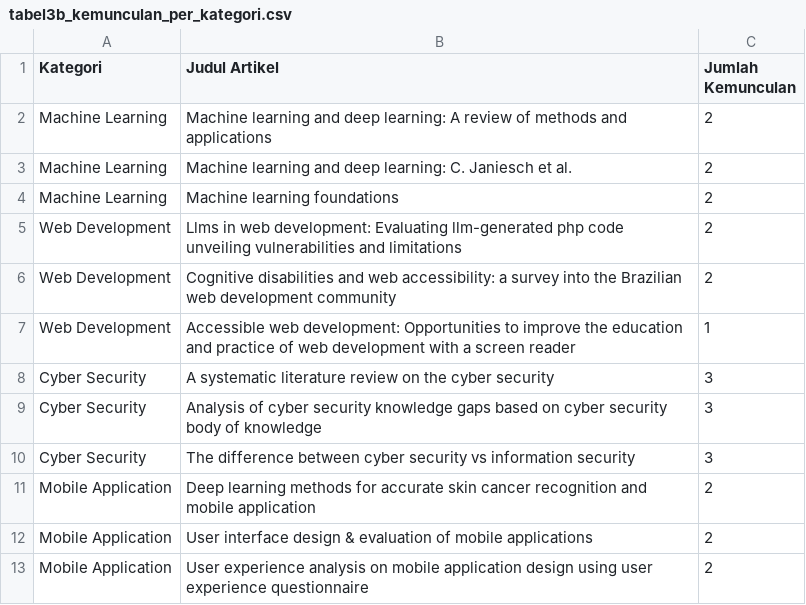
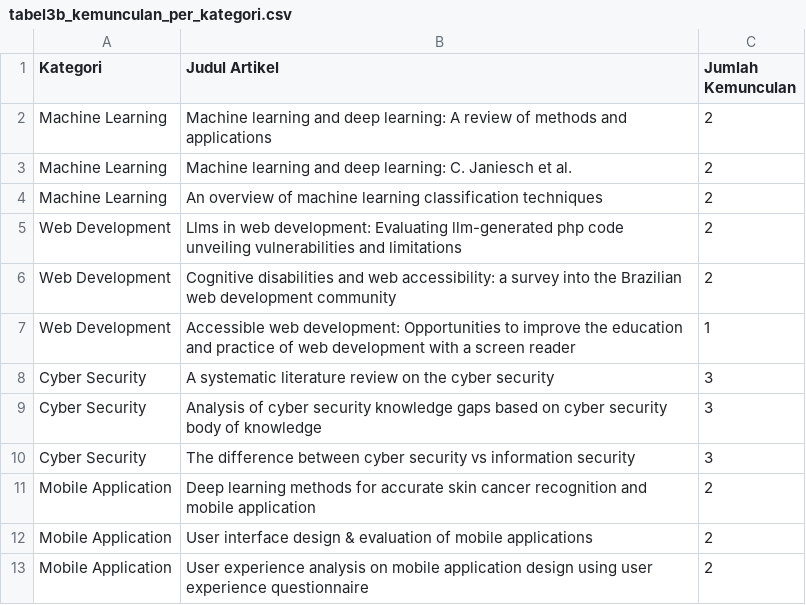
Before and after one commit to putriwulan040104-sketch/scholar_artikel, a CSV file: backend/data/evaluation/tabel3b_kemunculan_per_kategori.csv, drawn as a sheet.

```diff
--- a/backend/data/evaluation/tabel3b_kemunculan_per_kategori.csv
+++ b/backend/data/evaluation/tabel3b_kemunculan_per_kategori.csv
@@ -3,3 +3,3 @@ Machine Learning,Machine learning and deep learning: A review of methods and app
 Machine Learning,Machine learning and deep learning: C. Janiesch et al.,2
-Machine Learning,Machine learning foundations,2
+Machine Learning,An overview of machine learning classification techniques,2
 Web Development,Llms in web development: Evaluating llm-generated php code unveiling vulnerabilities and limitations,2
```
Also changed, not shown: backend/data/cleaned_papers.csv, backend/data/cosine_results/similarity_score_mobile_application.csv, 30 other files.
